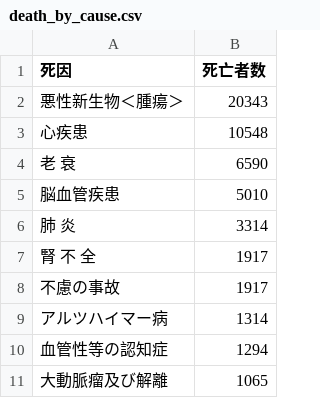
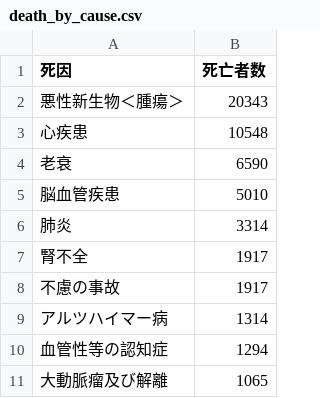
Before and after one commit to sanokazuya0306/hokkaido-life-simulator, a CSV file: data/death_by_cause.csv, drawn as a sheet.

```diff
--- a/data/death_by_cause.csv
+++ b/data/death_by_cause.csv
@@ -3,6 +3,6 @@
 心疾患,10548
-老　衰,6590
+老衰,6590
 脳血管疾患,5010
-肺　炎,3314
-腎　不　全,1917
+肺炎,3314
+腎不全,1917
 不慮の事故,1917
```
Also changed, not shown: data/workers_by_industry.csv, 37 other files.
